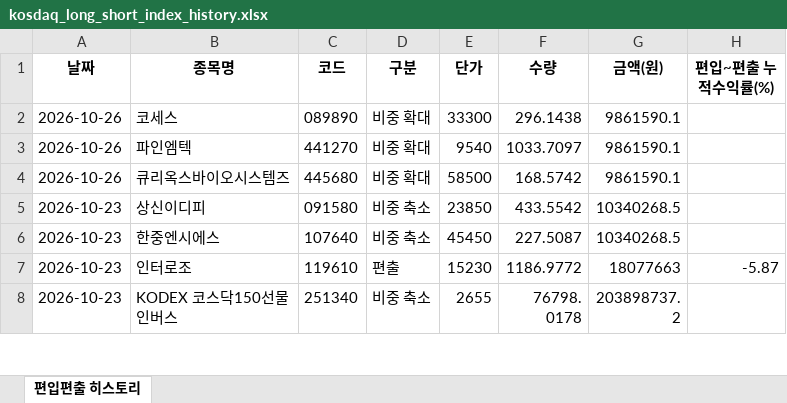
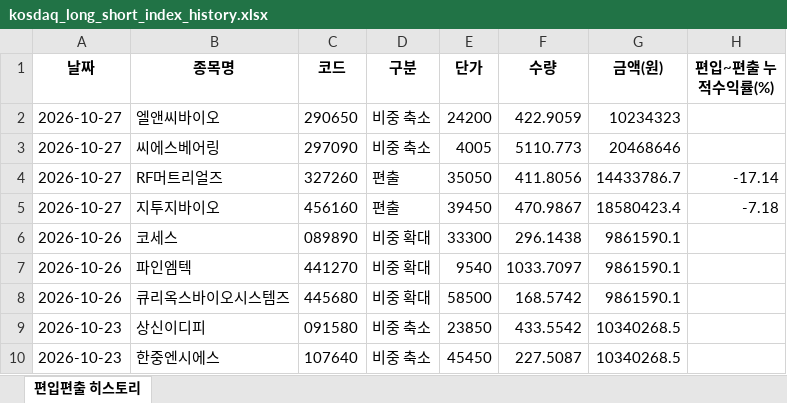
Before and after one commit to joonhakkim/liquidity-dashboard, an Excel workbook: docs/downloads/kosdaq_long_short_index_history.xlsx, sheet 편입편출 히스토리, drawn as a sheet; only a part is shown; the shorter side is filled out with more unchanged rows; values as stored, in another font and other column widths than the file's, no borders; the diff names each change by its address in the sheet, - before the commit and + after, or states it on an @@ line.

```diff
--- a/docs/downloads/kosdaq_long_short_index_history.xlsx (sheet 편입편출 히스토리)
+++ b/docs/downloads/kosdaq_long_short_index_history.xlsx (sheet 편입편출 히스토리)
+row 2: 2026-10-27 | 엘앤씨바이오 | 290650 | 비중 축소 | 24200 | 422.9059 | 10234323
+row 3: 2026-10-27 | 씨에스베어링 | 297090 | 비중 축소 | 4005 | 5110.773 | 20468646
+row 4: 2026-10-27 | RF머트리얼즈 | 327260 | 편출 | 35050 | 411.8056 | 14433786.7 | -17.14
+row 5: 2026-10-27 | 지투지바이오 | 456160 | 편출 | 39450 | 470.9867 | 18580423.4 | -7.18
```
Also changed, not shown: docs/downloads/mingu_mp_history.xlsx, docs/downloads/momentum_mp_history.xlsx, 10 other files.
